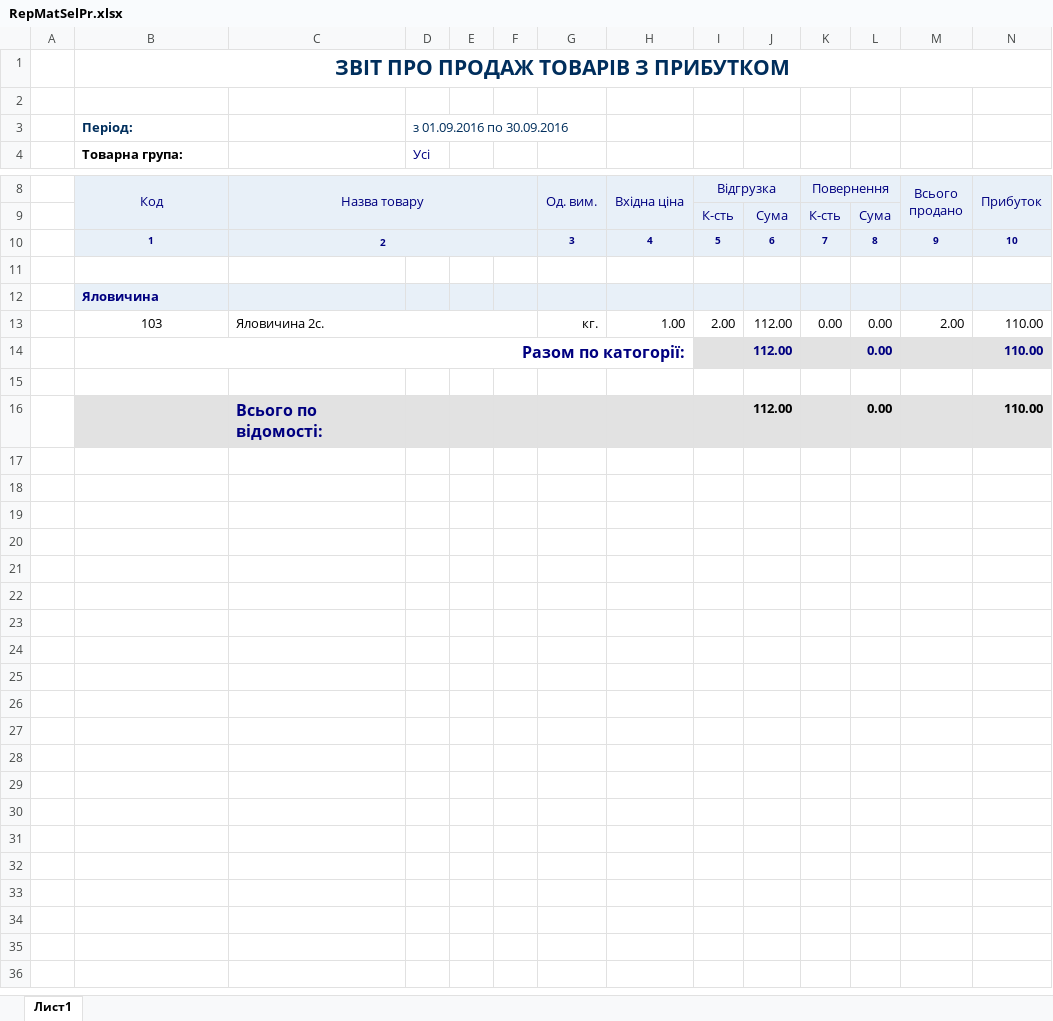
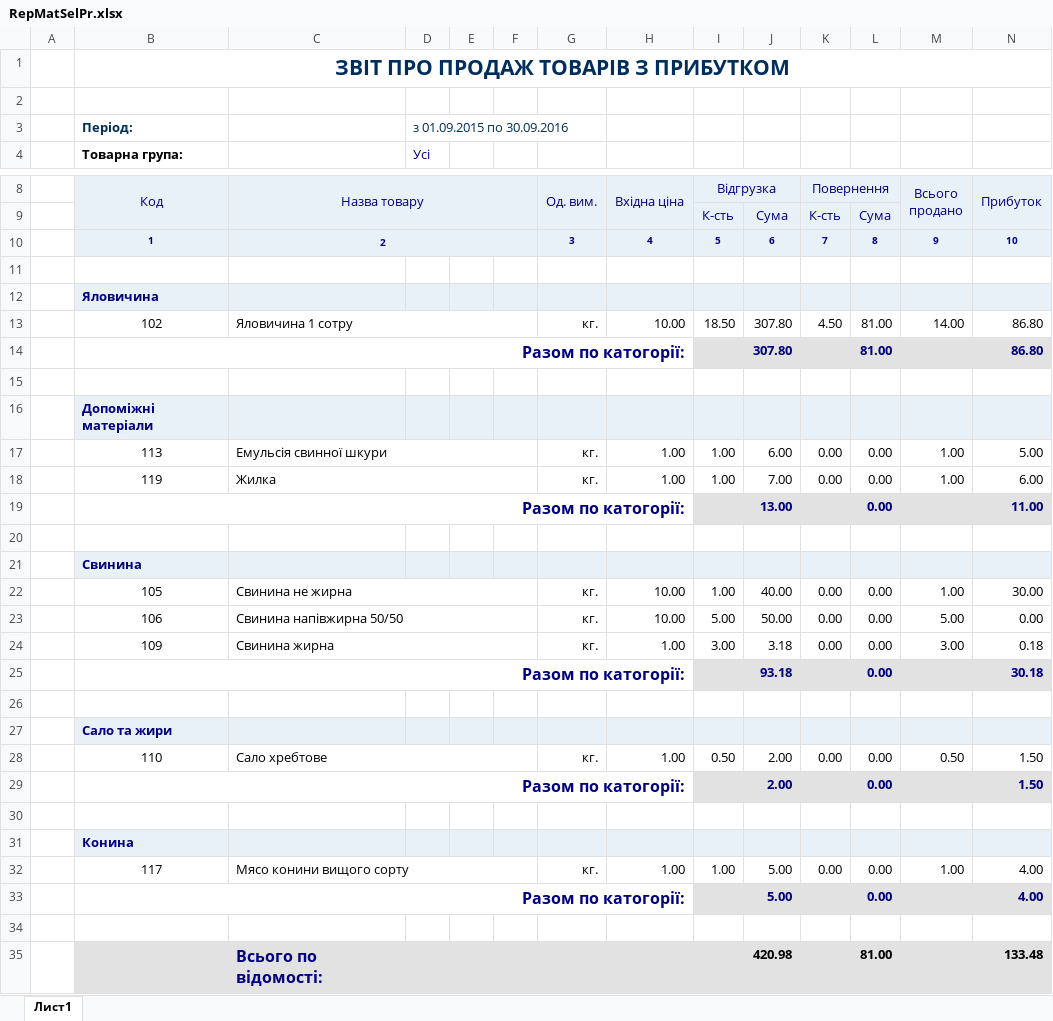
Before and after one commit to sp75/SP-Sklad, an Excel workbook: SP_Sklad/Rep/RepMatSelPr.xlsx, sheet Лист1, drawn as a sheet; only a part is shown, gaps mark what is left out; values as stored, in another font and other column widths than the file's, no borders; removed rows and columns are numbered as before the commit, all else as after; the diff names each change by its address in the sheet, - before the commit and + after, or states it on an @@ line.

```diff
--- a/SP_Sklad/Rep/RepMatSelPr.xlsx (sheet Лист1)
+++ b/SP_Sklad/Rep/RepMatSelPr.xlsx (sheet Лист1)
-D3: з 01.09.2016 по 30.09.2016
+D3: з 01.09.2015 по 30.09.2016
-row 13:  | 103 | Яловичина 2с. |  |  |  | кг. | 1.00 | 2.00 | 112.00 | 0.00 | 0.00 | 2.00 | 110.00
-row 14:  | Разом по катогорії: |  |  |  |  |  |  |  | 112.00 |  | 0.00 |  | 110.00
+row 13:  | 102 | Яловичина 1 сотру |  |  |  | кг. | 10.00 | 18.50 | 307.80 | 4.50 | 81.00 | 14.00 | 86.80
+row 14:  | Разом по катогорії: |  |  |  |  |  |  |  | 307.80 |  | 81.00 |  | 86.80
+row 16:  | Допоміжні матеріали
+row 17:  | 113 | Емульсія свинної шкури |  |  |  | кг. | 1.00 | 1.00 | 6.00 | 0.00 | 0.00 | 1.00 | 5.00
+row 18:  | 119 | Жилка |  |  |  | кг. | 1.00 | 1.00 | 7.00 | 0.00 | 0.00 | 1.00 | 6.00
+row 19:  | Разом по катогорії: |  |  |  |  |  |  |  | 13.00 |  | 0.00 |  | 11.00
-B20:N20 fill: #E2E2E2
+B20:N20 fill: none
-row 20:  |  | Всього по відомості: |  |  |  |  |  |  | 112.00 |  | 0.00 |  | 110.00
+row 20: (empty)
+row 21:  | Свинина
+row 22:  | 105 | Свинина не жирна |  |  |  | кг. | 10.00 | 1.00 | 40.00 | 0.00 | 0.00 | 1.00 | 30.00
+row 23:  | 106 | Свинина напівжирна 50/50 |  |  |  | кг. | 10.00 | 5.00 | 50.00 | 0.00 | 0.00 | 5.00 | 0.00
+row 24:  | 109 | Свинина жирна |  |  |  | кг. | 1.00 | 3.00 | 3.18 | 0.00 | 0.00 | 3.00 | 0.18
+row 25:  | Разом по катогорії: |  |  |  |  |  |  |  | 93.18 |  | 0.00 |  | 30.18
+row 26: (empty)
+row 27:  | Сало та жири
+row 28:  | 110 | Сало хребтове |  |  |  | кг. | 1.00 | 0.50 | 2.00 | 0.00 | 0.00 | 0.50 | 1.50
+row 29:  | Разом по катогорії: |  |  |  |  |  |  |  | 2.00 |  | 0.00 |  | 1.50
+row 30: (empty)
+row 31:  | Конина
+row 32:  | 117 | Мясо конини вищого сорту |  |  |  | кг. | 1.00 | 1.00 | 5.00 | 0.00 | 0.00 | 1.00 | 4.00
+row 33:  | Разом по катогорії: |  |  |  |  |  |  |  | 5.00 |  | 0.00 |  | 4.00
+row 34: (empty)
+row 35:  |  | Всього по відомості: |  |  |  |  |  |  | 420.98 |  | 81.00 |  | 133.48
```
Also changed, not shown: SP_Sklad/Rep/SvcOutShort(20).xlsx, 35 other files.
